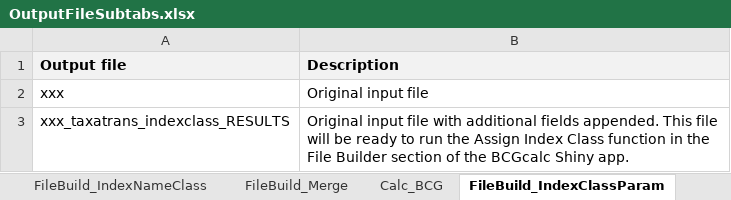
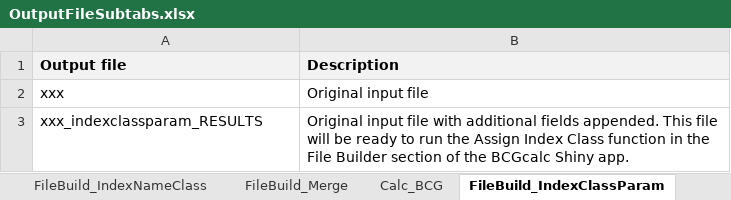
Before and after one commit to leppott/BCGcalc, an Excel workbook: inst/shiny-examples/BCGcalc/external/RMD/files/OutputFileSubtabs.xlsx, sheet FileBuild_IndexClassParam, drawn as a sheet; values as stored, in another font and other column widths than the file's, no borders; the diff names each change by its address in the sheet, - before the commit and + after, or states it on an @@ line.

Commit message:
v2.0.0.9064
* refactor: Error checking for missing variables, Shiny
    + Fuzzy Thermal Model
    + Index Class Param, Issue #42

```diff
--- a/inst/shiny-examples/BCGcalc/external/RMD/files/OutputFileSubtabs.xlsx (sheet FileBuild_IndexClassParam)
+++ b/inst/shiny-examples/BCGcalc/external/RMD/files/OutputFileSubtabs.xlsx (sheet FileBuild_IndexClassParam)
-A3 (Output file): xxx_taxatrans_indexclass_RESULTS
+A3 (Output file): xxx_indexclassparam_RESULTS
```
Also changed, not shown: sheet FileBuild_IndexNameClass, 8 other files.
